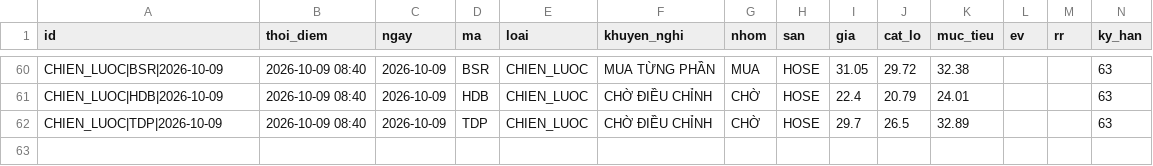
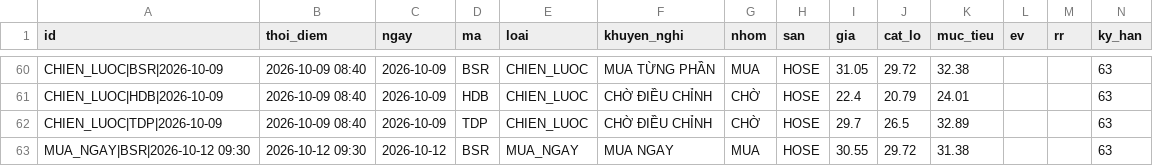
Before and after one commit to mihhle2006-beep/canh-bao-mua, a CSV file: lich_su_danh_gia.csv, drawn as a sheet; only a part is shown, gaps mark what is left out; rows hold the shown columns only; the diff names each change by its address in the sheet, - before the commit and + after, or states it on an @@ line.

```diff
--- a/lich_su_danh_gia.csv
+++ b/lich_su_danh_gia.csv
+row 63: MUA_NGAY|BSR|2026-10-12 09:30 | 2026-10-12 09:30 | 2026-10-12 | BSR | MUA_NGAY | MUA NGAY | MUA | HOSE | 30.55 | 29.72 | 31.38 |  |  | 63
```
Also changed, not shown: 2 other files.
